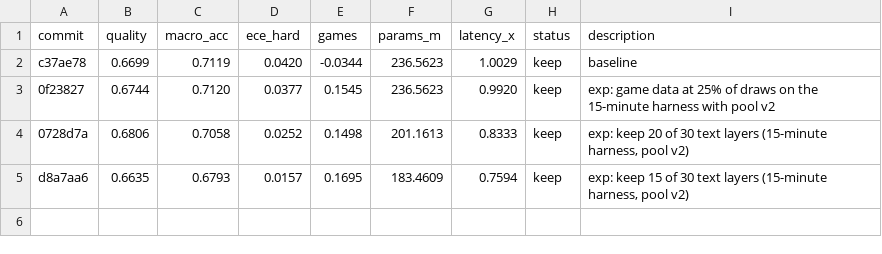
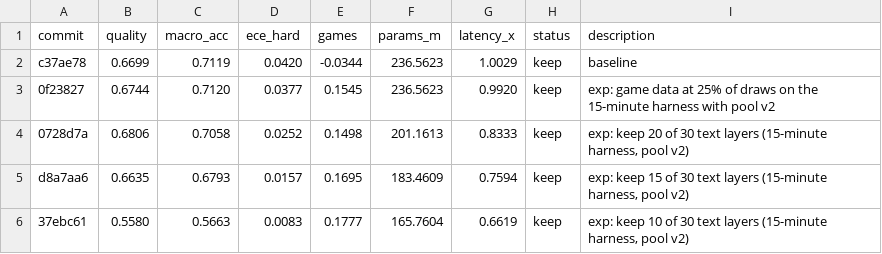
Before and after one commit to r33drichards/laya-vision, a TSV file: autoresearch/runs/sep23-v2/results.tsv, drawn as a sheet; the diff names each change by its address in the sheet, - before the commit and + after, or states it on an @@ line.

```diff
--- a/autoresearch/runs/sep23-v2/results.tsv
+++ b/autoresearch/runs/sep23-v2/results.tsv
+row 6: 37ebc61 | 0.5580 | 0.5663 | 0.0083 | 0.1777 | 165.7604 | 0.6619 | keep | exp: keep 10 of 30 text layers (15-minute harness, pool v2)
```
Also changed, not shown: 1 other file.
